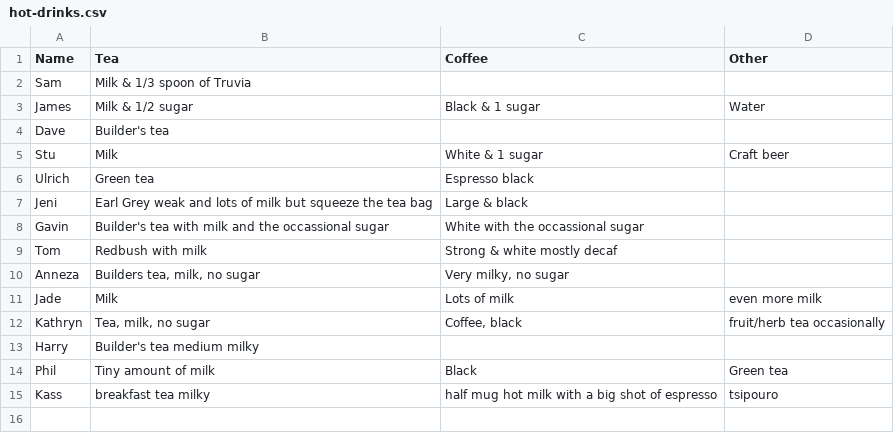
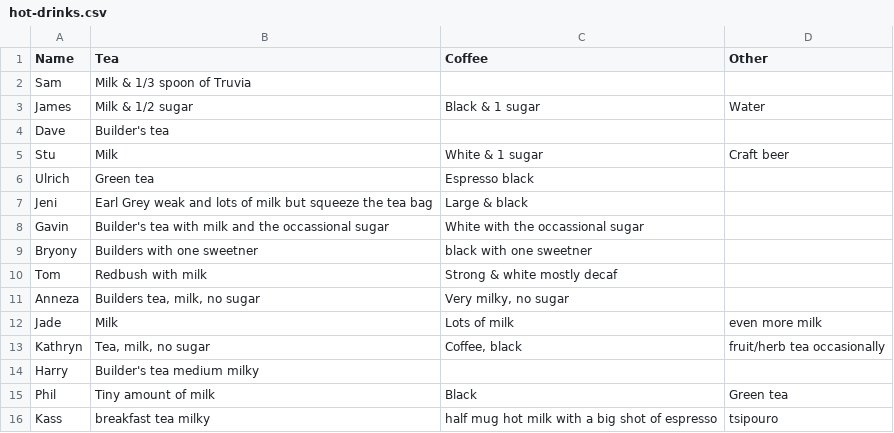
Before and after one commit to theodi/hot-drinks, a CSV file: hot-drinks.csv, drawn as a sheet; the diff names each change by its address in the sheet, - before the commit and + after, or states it on an @@ line.

Commit message:
Update hot-drinks.csv

```diff
--- a/hot-drinks.csv
+++ b/hot-drinks.csv
+row 9: Bryony | Builders with one sweetner | black with one sweetner
```
